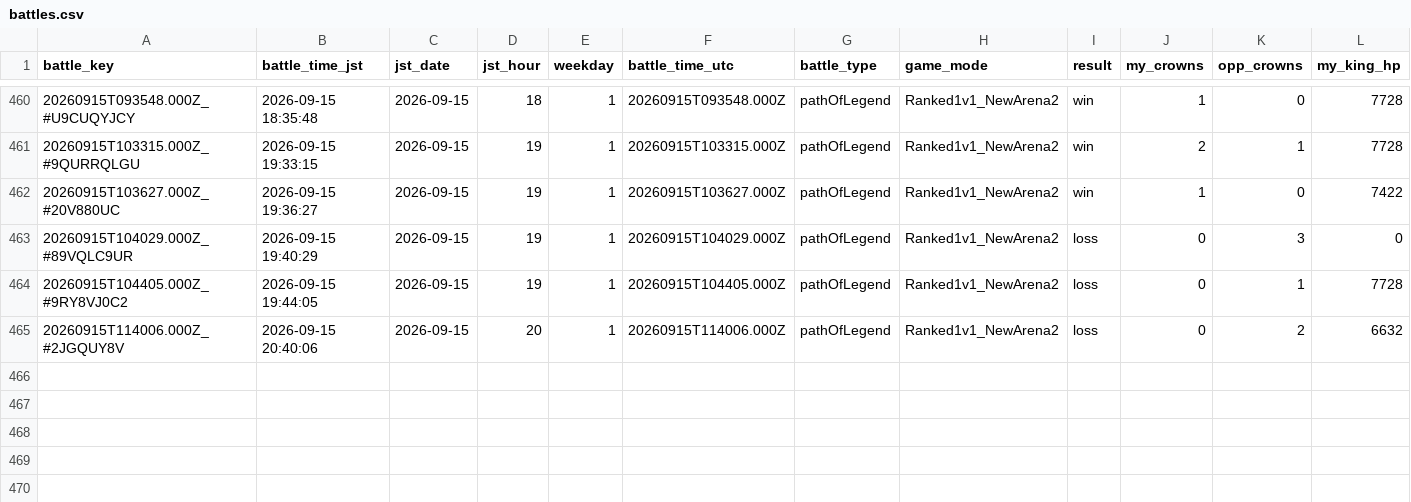
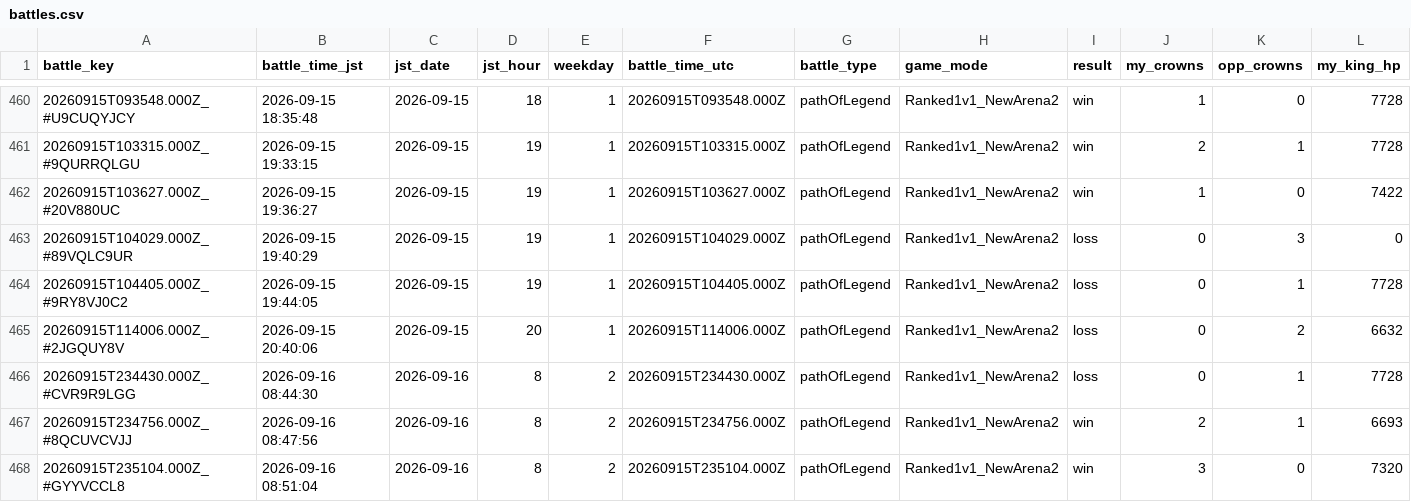
Before and after one commit to koh01201/clash-log, a CSV file: battles.csv, drawn as a sheet; only a part is shown, gaps mark what is left out; rows hold the shown columns only; the diff names each change by its address in the sheet, - before the commit and + after, or states it on an @@ line.

```diff
--- a/battles.csv
+++ b/battles.csv
+row 466: 20260915T234430.000Z_#CVR9R9LGG | 2026-09-16 08:44:30 | 2026-09-16 | 8 | 2 | 20260915T234430.000Z | pathOfLegend | Ranked1v1_NewArena2 | loss | 0 | 1 | 7728
+row 467: 20260915T234756.000Z_#8QCUVCVJJ | 2026-09-16 08:47:56 | 2026-09-16 | 8 | 2 | 20260915T234756.000Z | pathOfLegend | Ranked1v1_NewArena2 | win | 2 | 1 | 6693
+row 468: 20260915T235104.000Z_#GYYVCCL8 | 2026-09-16 08:51:04 | 2026-09-16 | 8 | 2 | 20260915T235104.000Z | pathOfLegend | Ranked1v1_NewArena2 | win | 3 | 0 | 7320
```
Also changed, not shown: profile.csv, 22 other files.
